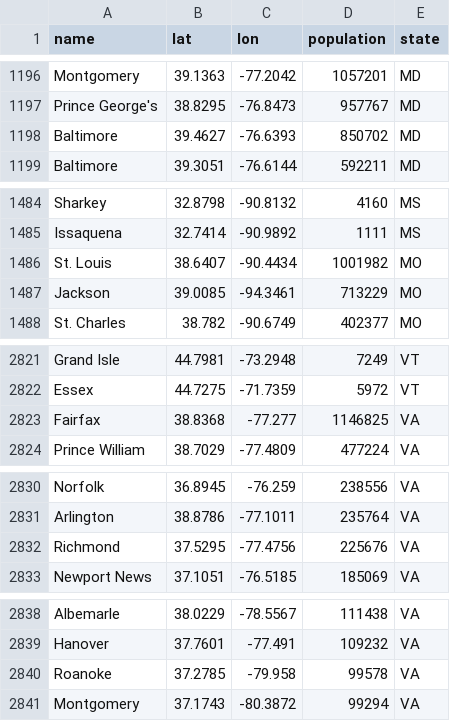
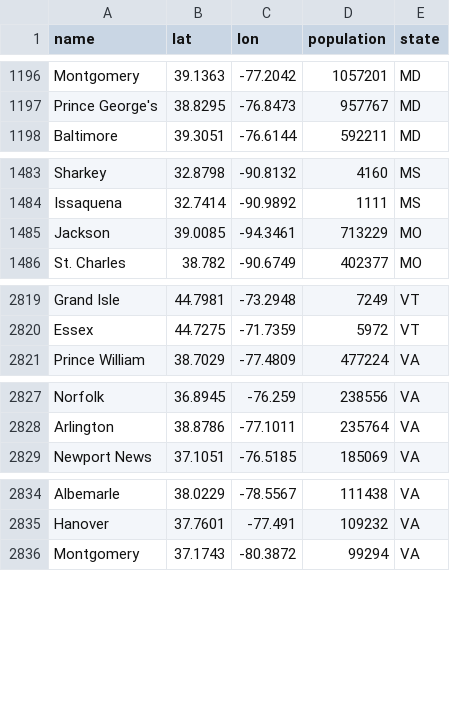
Before and after one commit to RoshankumarS14/Leads-Prediction-for-media-Silos-across-US-states, a CSV file: US_Population.csv, drawn as a sheet; only a part is shown, gaps mark what is left out; the diff covers the shown part only; the diff names each change by its address in the sheet, - before the commit and + after, or states it on an @@ line.

Commit message:
Add files via upload

```diff
--- a/US_Population.csv
+++ b/US_Population.csv
-row 1198: Baltimore | 39.4627 | -76.6393 | 850702 | MD
-row 1486: St. Louis | 38.6407 | -90.4434 | 1001982 | MO
-row 2823: Fairfax | 38.8368 | -77.277 | 1146825 | VA
-row 2832: Richmond | 37.5295 | -77.4756 | 225676 | VA
-row 2840: Roanoke | 37.2785 | -79.958 | 99578 | VA
```
Also changed, not shown: 1 removed row elsewhere in this file.
